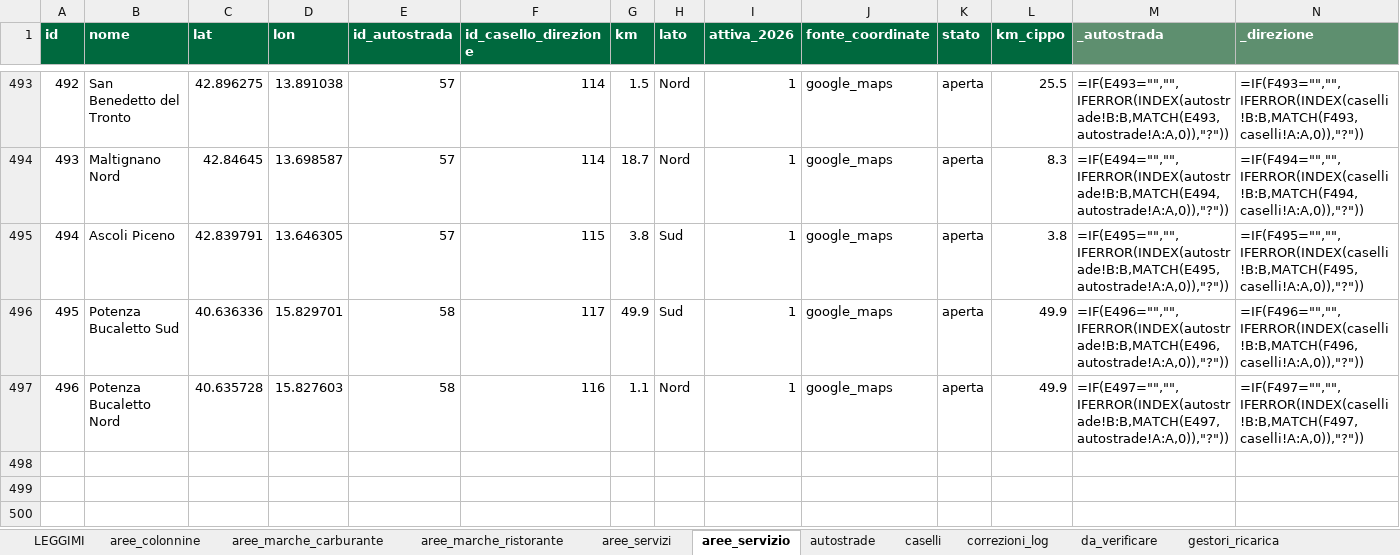
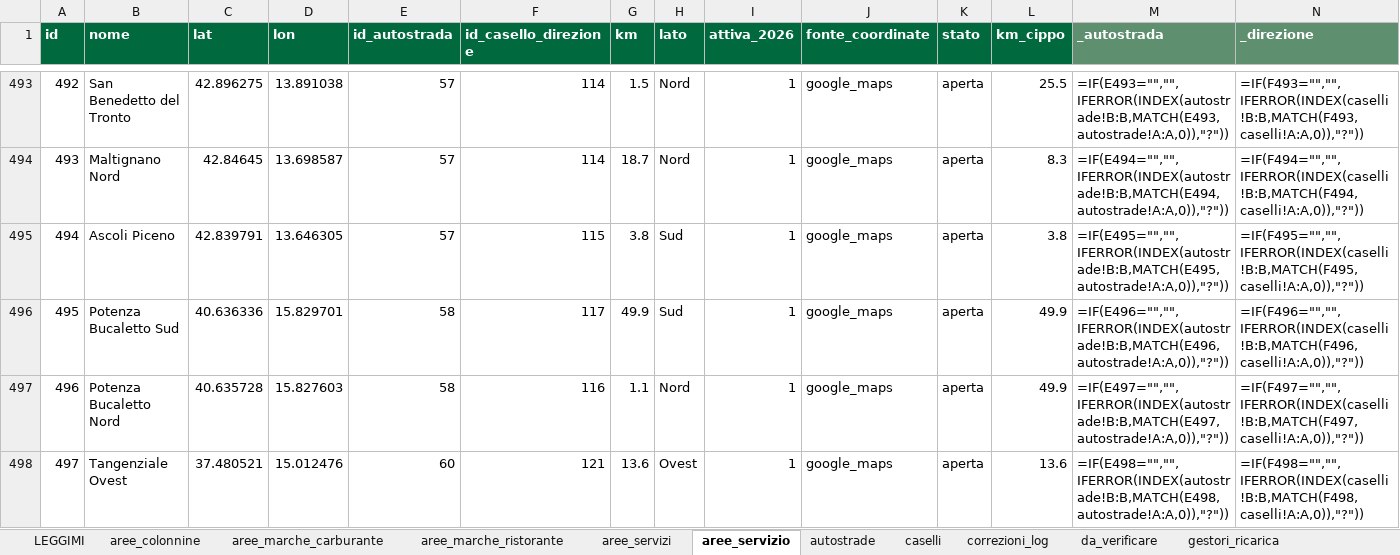
Before and after one commit to csantacroce/iviaggi-dati, an Excel workbook: source/dati.xlsx, sheet aree_servizio, drawn as a sheet; only a part is shown, gaps mark what is left out; values as stored, in another font and other column widths than the file's, no borders; formulas without a stored value are shown as written; the diff names each change by its address in the sheet, - before the commit and + after, or states it on an @@ line.

```diff
--- a/source/dati.xlsx (sheet aree_servizio)
+++ b/source/dati.xlsx (sheet aree_servizio)
+row 498: 497 | Tangenziale Ovest | 37.480521 | 15.012476 | 60 | 121 | 13.6 | Ovest | 1 | google_maps | aperta | 13.6 | =IF(E498="","",IFERROR(INDEX(autostrade!B:B,MATCH(E498,autostrade!A:A,0)),"?")) | =IF(F498="","",IFERROR(INDEX(caselli!B:B,MATCH(F498,caselli!A:A,0)),"?"))
```
Also changed, not shown: sheet correzioni_log, sheet aree_servizi, sheet autostrade, sheet caselli, sheet aree_marche_ristorante, sheet aree_marche_carburante, 1 more sheet, 4 other files.
